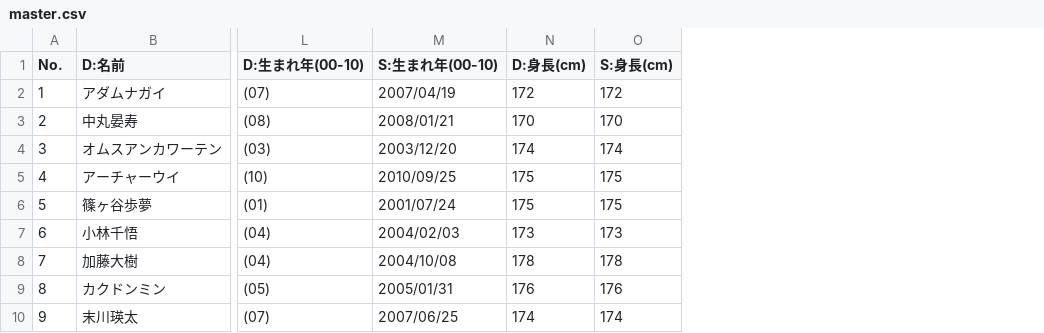
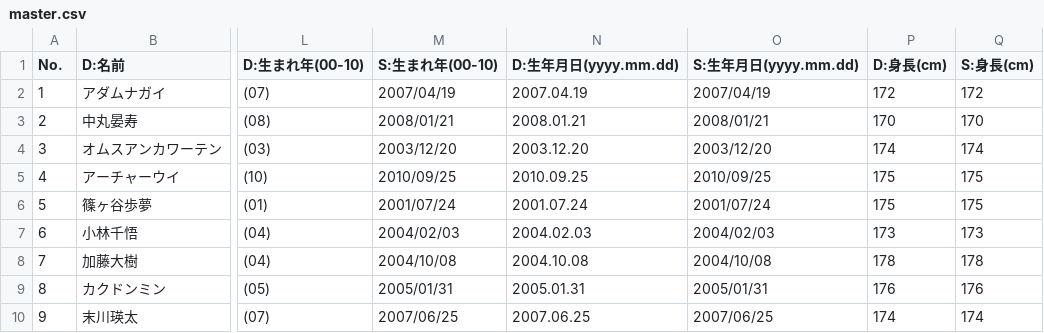
Before and after one commit to pickmeup-s/produce101-shinsekai-pick, a CSV file: data/master.csv, drawn as a sheet; only a part is shown, gaps mark what is left out; the diff names each change by its address in the sheet, - before the commit and + after, or states it on an @@ line.

Commit message:
Update master.csv

```diff
--- a/data/master.csv
+++ b/data/master.csv
+column N (D:生年月日(yyyy.mm.dd)), rows 2-10: 2007.04.19 | 2008.01.21 | 2003.12.20 | 2010.09.25 | 2001.07.24 | 2004.02.03 | 2004.10.08 | 2005.01.31 | 2007.06.25
+column O (S:生年月日(yyyy.mm.dd)), rows 2-10: 2007/04/19 | 2008/01/21 | 2003/12/20 | 2010/09/25 | 2001/07/24 | 2004/02/03 | 2004/10/08 | 2005/01/31 | 2007/06/25
```
